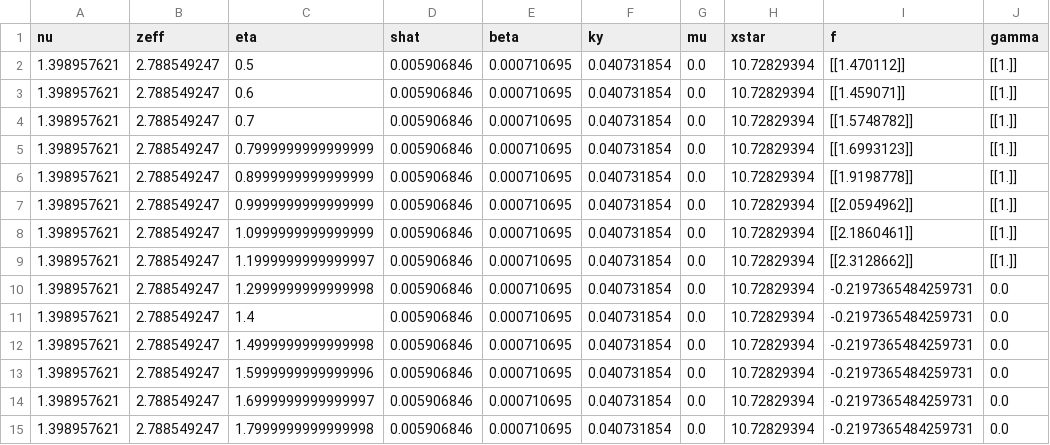
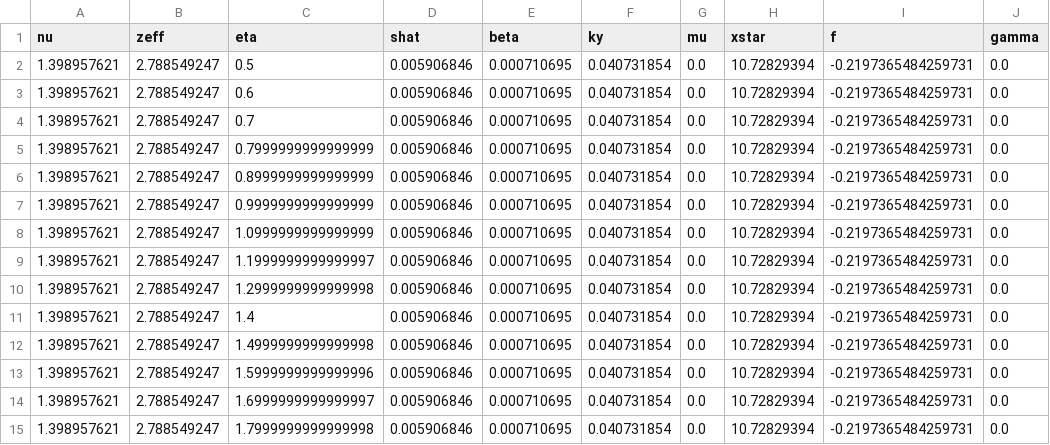
Before and after one commit to maxtcurie/SLiM, a CSV file: SLiM_NN/Benchmark/SLiM_calc_NN.csv, drawn as a sheet; only a part is shown.

```diff
--- a/SLiM_NN/Benchmark/SLiM_calc_NN.csv
+++ b/SLiM_NN/Benchmark/SLiM_calc_NN.csv
@@ -1,10 +1,10 @@
 nu,zeff,eta,shat,beta,ky,mu,xstar,f,gamma
-1.398957621,2.788549247,0.5,0.005906846,0.000710695,0.040731854,0.0,10.72829394,[[1.470112]],[[1.]]
-1.398957621,2.788549247,0.6,0.005906846,0.000710695,0.040731854,0.0,10.72829394,[[1.459071]],[[1.]]
-1.398957621,2.788549247,0.7,0.005906846,0.000710695,0.040731854,0.0,10.72829394,[[1.5748782]],[[1.]]
-1.398957621,2.788549247,0.7999999999999999,0.005906846,0.000710695,0.040731854,0.0,10.72829394,[[1.6993123]],[[1.]]
-1.398957621,2.788549247,0.8999999999999999,0.005906846,0.000710695,0.040731854,0.0,10.72829394,[[1.9198778]],[[1.]]
-1.398957621,2.788549247,0.9999999999999999,0.005906846,0.000710695,0.040731854,0.0,10.72829394,[[2.0594962]],[[1.]]
-1.398957621,2.788549247,1.0999999999999999,0.005906846,0.000710695,0.040731854,0.0,10.72829394,[[2.1860461]],[[1.]]
-1.398957621,2.788549247,1.1999999999999997,0.005906846,0.000710695,0.040731854,0.0,10.72829394,[[2.3128662]],[[1.]]
+1.398957621,2.788549247,0.5,0.005906846,0.000710695,0.040731854,0.0,10.72829394,-0.2197365484259731,0.0
+1.398957621,2.788549247,0.6,0.005906846,0.000710695,0.040731854,0.0,10.72829394,-0.2197365484259731,0.0
+1.398957621,2.788549247,0.7,0.005906846,0.000710695,0.040731854,0.0,10.72829394,-0.2197365484259731,0.0
+1.398957621,2.788549247,0.7999999999999999,0.005906846,0.000710695,0.040731854,0.0,10.72829394,-0.2197365484259731,0.0
+1.398957621,2.788549247,0.8999999999999999,0.005906846,0.000710695,0.040731854,0.0,10.72829394,-0.2197365484259731,0.0
+1.398957621,2.788549247,0.9999999999999999,0.005906846,0.000710695,0.040731854,0.0,10.72829394,-0.2197365484259731,0.0
+1.398957621,2.788549247,1.0999999999999999,0.005906846,0.000710695,0.040731854,0.0,10.72829394,-0.2197365484259731,0.0
+1.398957621,2.788549247,1.1999999999999997,0.005906846,0.000710695,0.040731854,0.0,10.72829394,-0.2197365484259731,0.0
 1.398957621,2.788549247,1.2999999999999998,0.005906846,0.000710695,0.040731854,0.0,10.72829394,-0.2197365484259731,0.0
```
Also changed, not shown: 29 other files.
